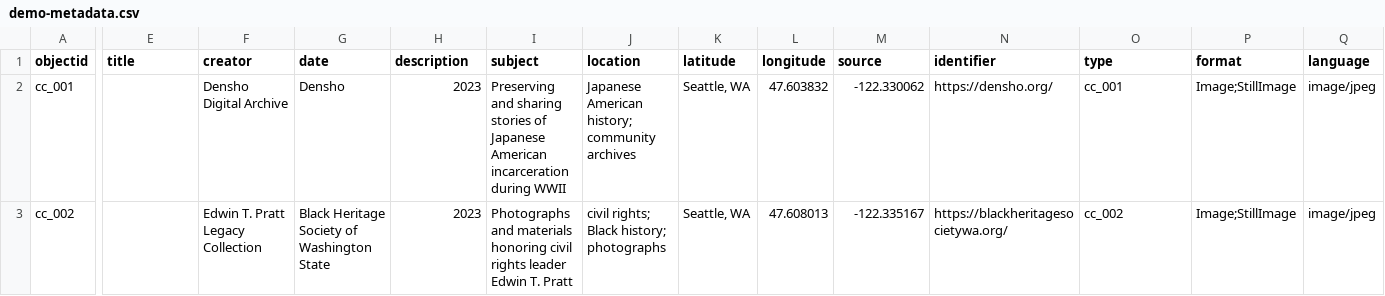
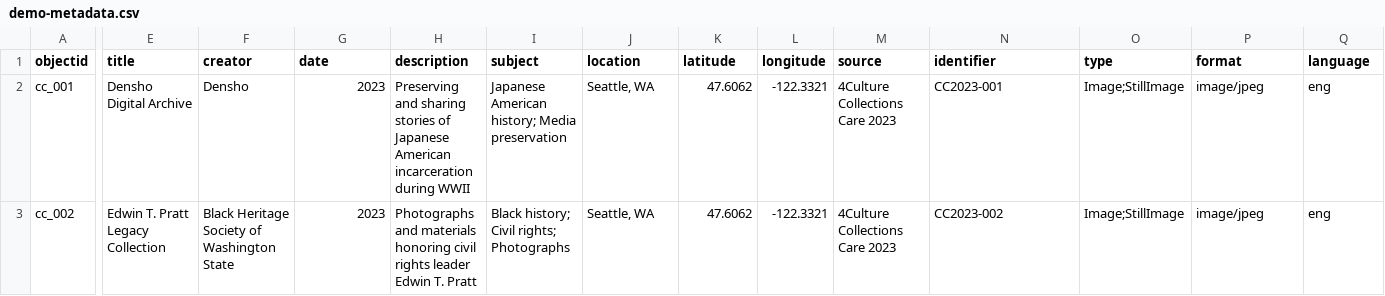
Before and after one commit to UW-4Culture-Heritage-Map/project, a CSV file: _data/demo-metadata.csv, drawn as a sheet; only a part is shown, gaps mark what is left out; the diff covers the shown part only; the diff names each change by its address in the sheet, - before the commit and + after, or states it on an @@ line.

Commit message:
Update demo-metadata.csv

```diff
--- a/_data/demo-metadata.csv
+++ b/_data/demo-metadata.csv
-E2 (title): (empty)
+E2 (title): Densho Digital Archive
-F2 (creator): Densho Digital Archive
+F2 (creator): Densho
-G2 (date): Densho
+G2 (date): 2023
-H2 (description): 2023
+H2 (description): Preserving and sharing stories of Japanese American incarceration during WWII
-I2 (subject): Preserving and sharing stories of Japanese American incarceration during WWII
+I2 (subject): Japanese American history; Media preservation
-J2 (location): Japanese American history; community archives
+J2 (location): Seattle, WA
-K2:K3 (latitude): Seattle, WA
+K2:K3 (latitude): 47.6062
-L2 (longitude): 47.603832
+L2 (longitude): -122.3321
-M2 (source): -122.330062
+M2 (source): 4Culture Collections Care 2023
-N2 (identifier): https://densho.org/
+N2 (identifier): CC2023-001
-O2 (type): cc_001
+O2 (type): Image;StillImage
-P2:P3 (format): Image;StillImage
+P2:P3 (format): image/jpeg
-Q2:Q3 (language): image/jpeg
+Q2:Q3 (language): eng
-E3 (title): (empty)
+E3 (title): Edwin T. Pratt Legacy Collection
-F3 (creator): Edwin T. Pratt Legacy Collection
+F3 (creator): Black Heritage Society of Washington State
-G3 (date): Black Heritage Society of Washington State
+G3 (date): 2023
-H3 (description): 2023
+H3 (description): Photographs and materials honoring civil rights leader Edwin T. Pratt
-I3 (subject): Photographs and materials honoring civil rights leader Edwin T. Pratt
+I3 (subject): Black history; Civil rights; Photographs
-J3 (location): civil rights; Black history; photographs
+J3 (location): Seattle, WA
-L3 (longitude): 47.608013
+L3 (longitude): -122.3321
-M3 (source): -122.335167
+M3 (source): 4Culture Collections Care 2023
-N3 (identifier): https://blackheritagesocietywa.org/
+N3 (identifier): CC2023-002
-O3 (type): cc_002
+O3 (type): Image;StillImage
```
Also changed, not shown: 22 edited cells elsewhere in this file.
